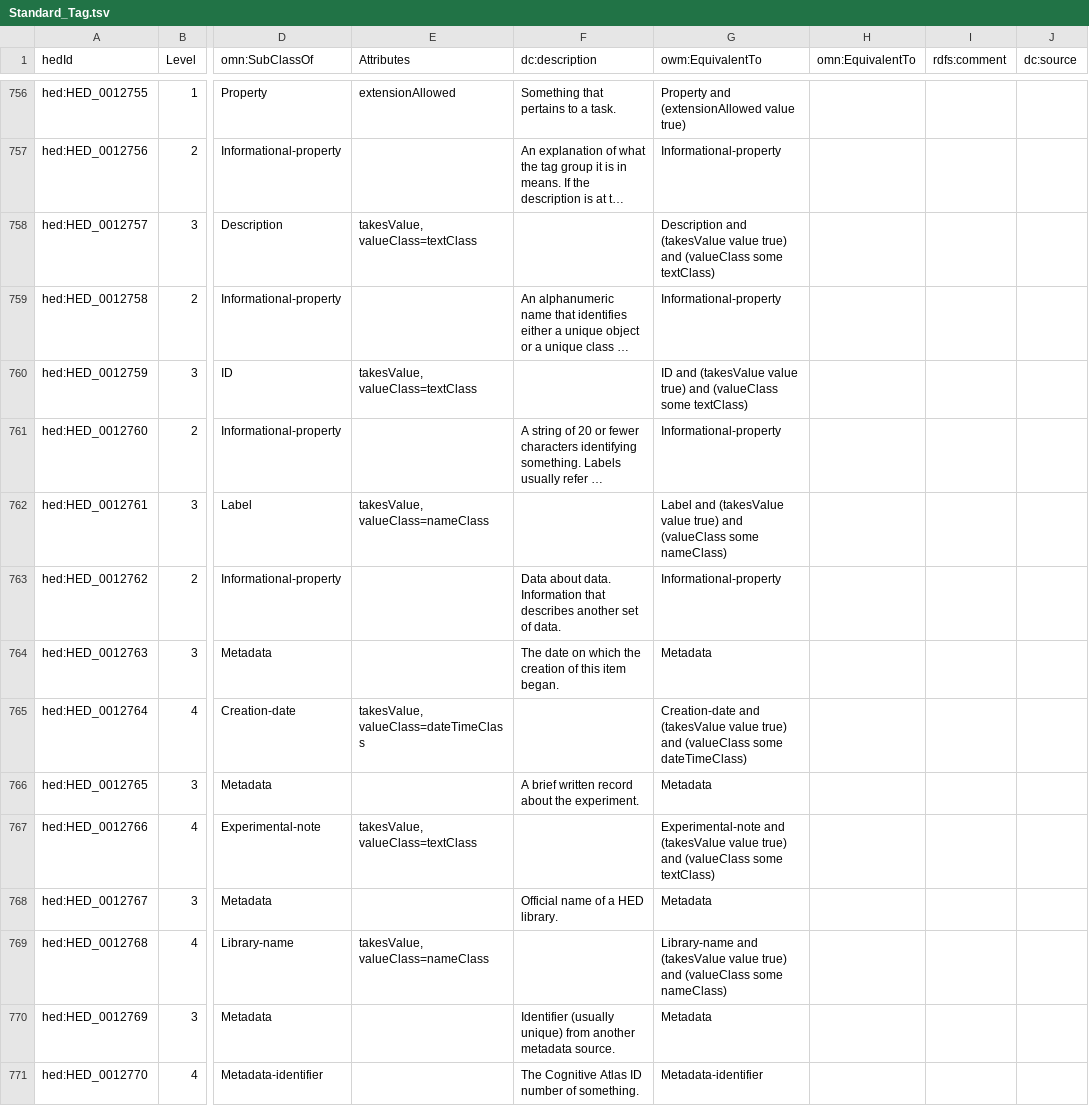
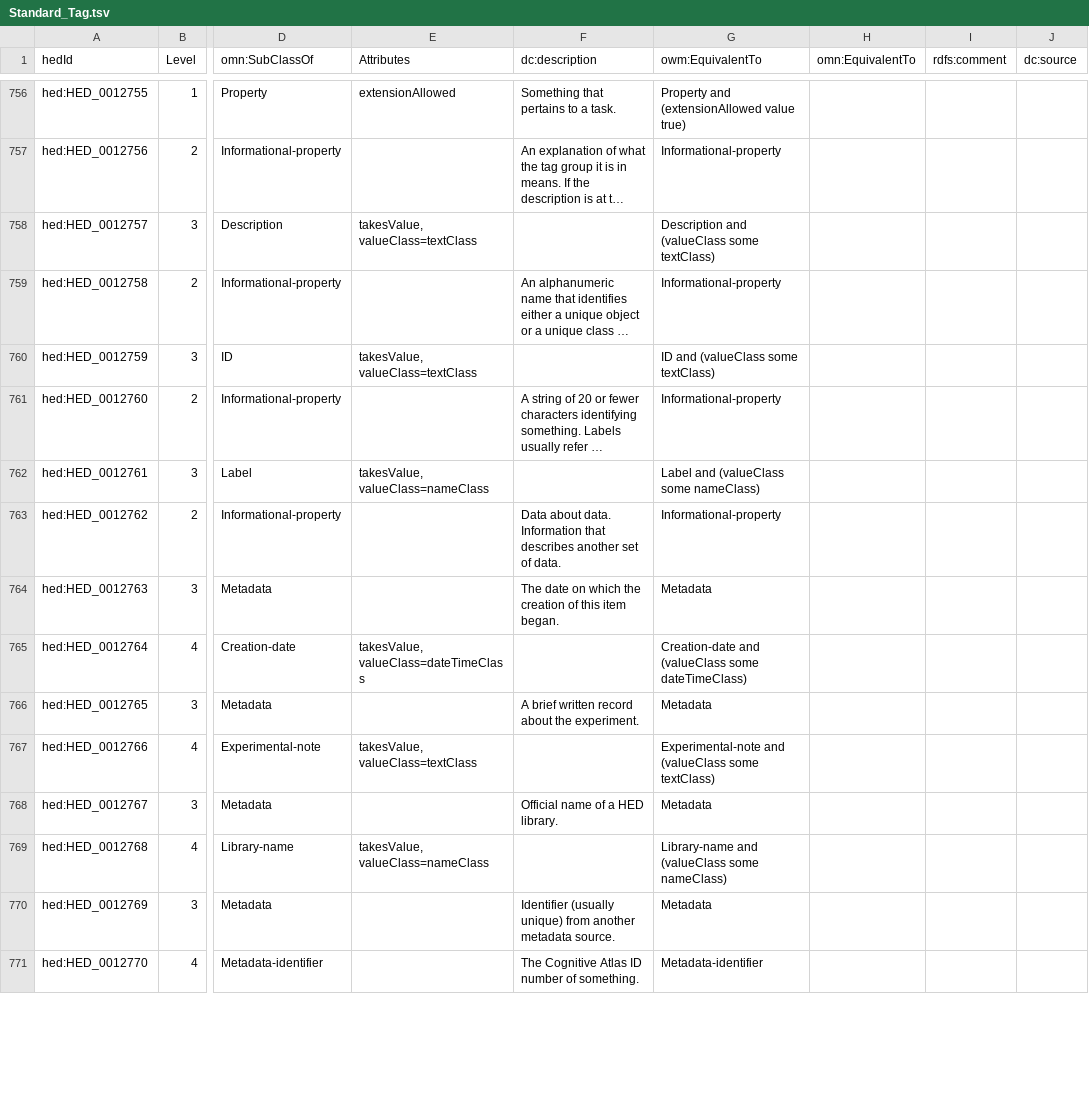
Before and after one commit to hed-standard/hed-ontology, a TSV file: src/ontology/templates/Standard_Tag.tsv, drawn as a sheet; only a part is shown, gaps mark what is left out; long unchanged cells end in …; the diff covers the shown part only; the diff names each change by its address in the sheet, - before the commit and + after, or states it on an @@ line.

Commit message:
Remove annotation props from equivalentTo

```diff
--- a/src/ontology/templates/Standard_Tag.tsv
+++ b/src/ontology/templates/Standard_Tag.tsv
-G758 (owm:EquivalentTo): Description and (takesValue value true) and (valueClass some…
+G758 (owm:EquivalentTo): Description and (valueClass some…
-G760 (owm:EquivalentTo): ID and (takesValue value true) and (valueClass some…
+G760 (owm:EquivalentTo): ID and (valueClass some…
-G762 (owm:EquivalentTo): Label and (takesValue value true) and (valueClass some…
+G762 (owm:EquivalentTo): Label and (valueClass some…
-G765 (owm:EquivalentTo): Creation-date and (takesValue value true) and (valueClass some…
+G765 (owm:EquivalentTo): Creation-date and (valueClass some…
-G767 (owm:EquivalentTo): Experimental-note and (takesValue value true) and (valueClass some…
+G767 (owm:EquivalentTo): Experimental-note and (valueClass some…
-G769 (owm:EquivalentTo): Library-name and (takesValue value true) and (valueClass some…
+G769 (owm:EquivalentTo): Library-name and (valueClass some…
```
Also changed, not shown: 97 edited cells elsewhere in this file, 1 other file.
